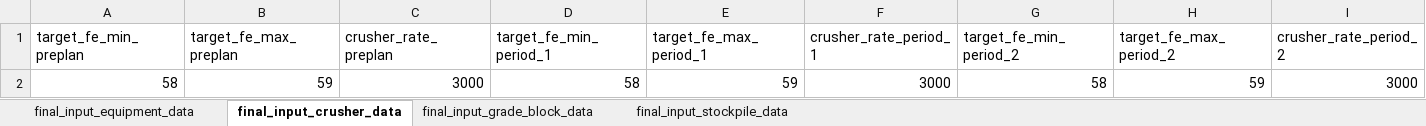
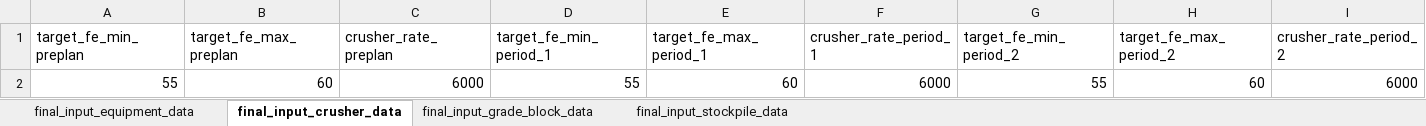
Before and after one commit to Arminium86/BlendMaster, an Excel workbook: blendmaster_backend_OOP/input/data.xlsx, sheet final_input_crusher_data, drawn as a sheet; values as stored, in another font and other column widths than the file's, no borders; removed rows and columns are numbered as before the commit, all else as after; the diff names each change by its address in the sheet, - before the commit and + after, or states it on an @@ line.

```diff
--- a/blendmaster_backend_OOP/input/data.xlsx (sheet final_input_crusher_data)
+++ b/blendmaster_backend_OOP/input/data.xlsx (sheet final_input_crusher_data)
-row 2: 58 | 59 | 3000 | 58 | 59 | 3000 | 58 | 59 | 3000
+row 2: 55 | 60 | 6000 | 55 | 60 | 6000 | 55 | 60 | 6000
```
Also changed, not shown: sheet final_input_stockpile_data, blendmaster_backend_OOP/output/outcome_data.xlsx, 2 other files.
